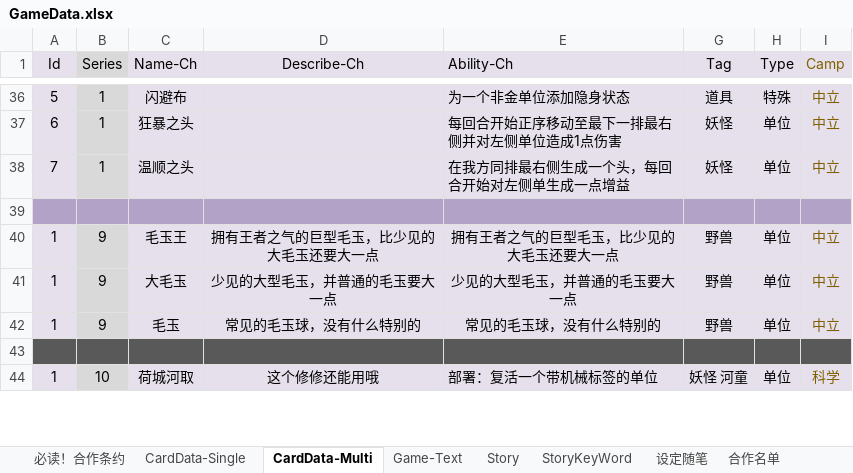
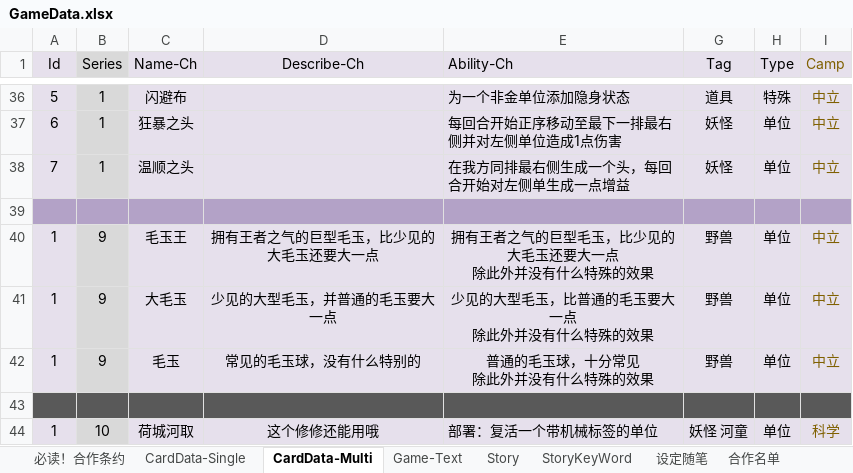
Before and after one commit to NAJA5152/TouhouMachineLearning2022, an Excel workbook: Assets/Resources/GameData/GameData.xlsx, sheet CardData-Multi, drawn as a sheet; only a part is shown, gaps mark what is left out; values as stored, in another font and other column widths than the file's, no borders; conditional formats not drawn; ↵ is a line break in a cell; the diff names each change by its address in the sheet, - before the commit and + after, or states it on an @@ line.

```diff
--- a/Assets/Resources/GameData/GameData.xlsx (sheet CardData-Multi)
+++ b/Assets/Resources/GameData/GameData.xlsx (sheet CardData-Multi)
-E40 (Ability-Ch): 拥有王者之气的巨型毛玉，比少见的大毛玉还要大一点
+E40 (Ability-Ch): 拥有王者之气的巨型毛玉，比少见的大毛玉还要大一点 ↵ 除此外并没有什么特殊的效果
-E41 (Ability-Ch): 少见的大型毛玉，并普通的毛玉要大一点
+E41 (Ability-Ch): 少见的大型毛玉，比普通的毛玉要大一点 ↵ 除此外并没有什么特殊的效果
-E42 (Ability-Ch): 常见的毛玉球，没有什么特别的
+E42 (Ability-Ch): 普通的毛玉球，十分常见 ↵ 除此外并没有什么特殊的效果
```
Also changed, not shown: sheet Game-Text, 22 other files.
